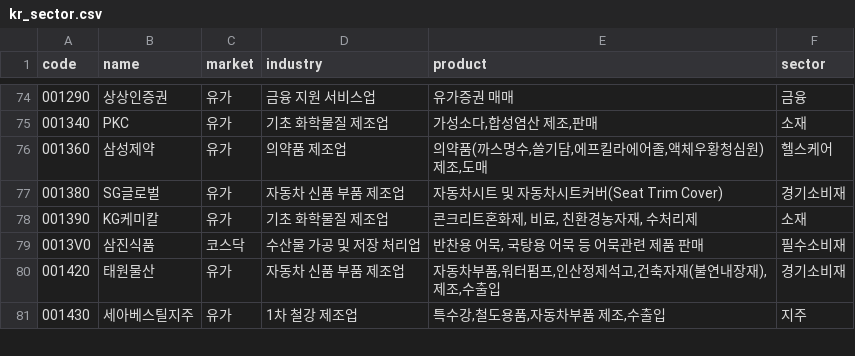
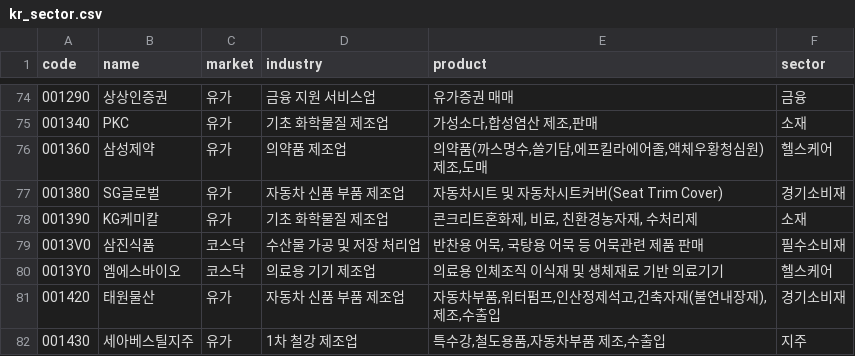
Before and after one commit to alpakabro/dividend, a CSV file: pipeline/kr_sector.csv, drawn as a sheet; only a part is shown, gaps mark what is left out.

```diff
--- a/pipeline/kr_sector.csv
+++ b/pipeline/kr_sector.csv
@@ -79,2 +79,3 @@ code,name,market,industry,product,sector
 0013V0,삼진식품,코스닥,수산물 가공 및 저장 처리업,"반찬용 어묵, 국탕용 어묵 등 어묵관련 제품 판매",필수소비재
+0013Y0,엠에스바이오,코스닥,의료용 기기 제조업,의료용 인체조직 이식재 및 생체재료 기반 의료기기,헬스케어
 001420,태원물산,유가,자동차 신품 부품 제조업,"자동차부품,워터펌프,인산정제석고,건축자재(불연내장재), 제조,수출입",경기소비재
```
Also changed, not shown: 6 other files.
